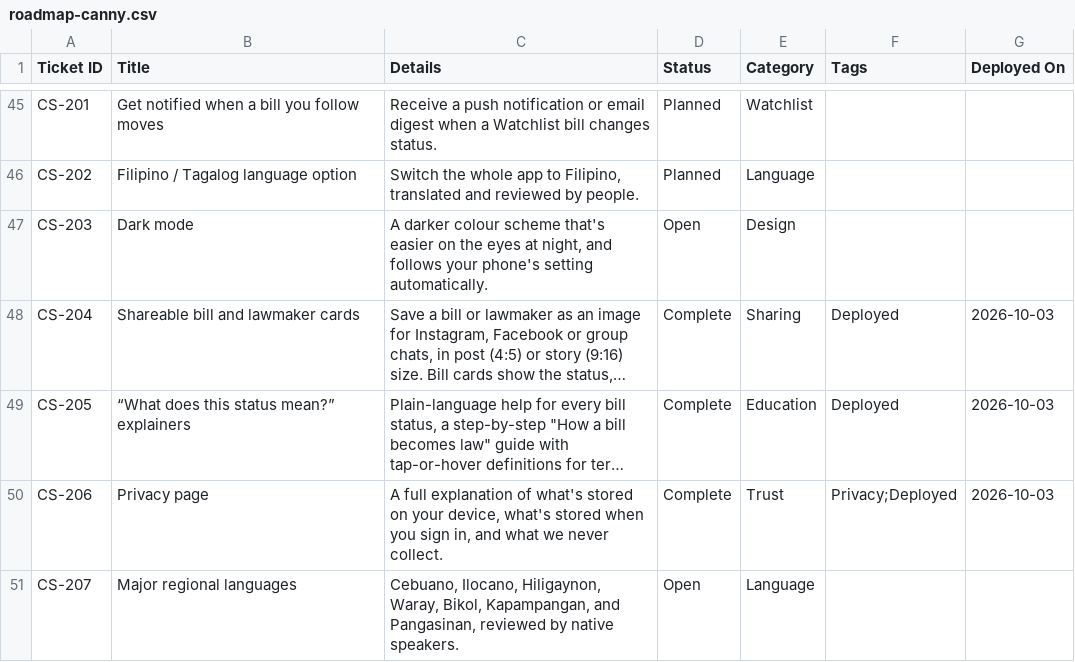
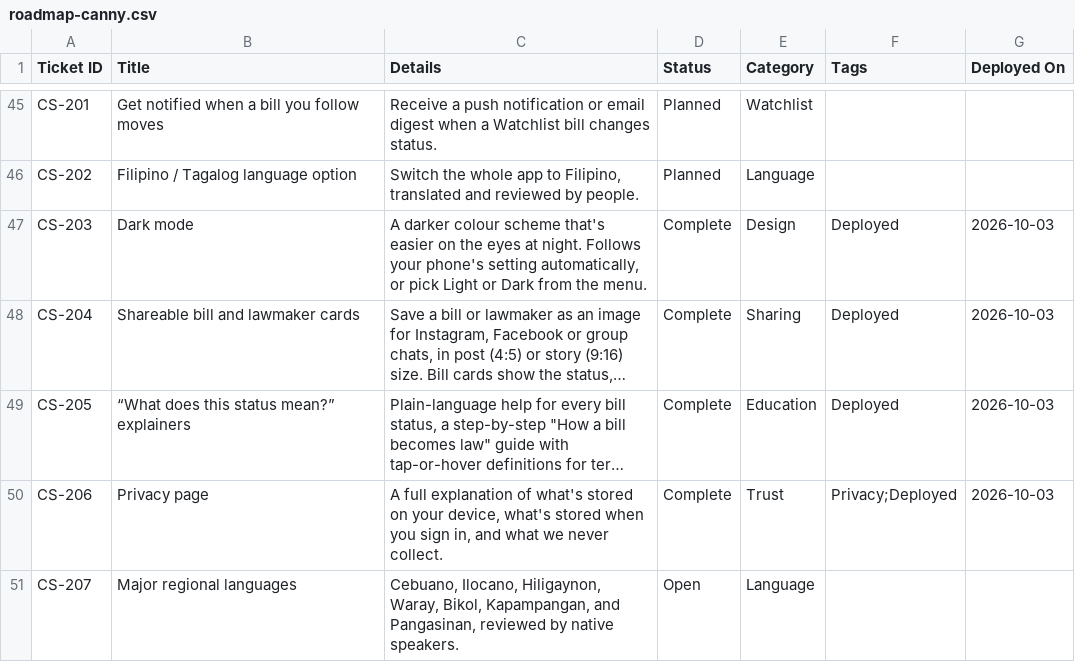
Before and after one commit to joalroselin/civicsync-ph, a CSV file: docs/roadmap-canny.csv, drawn as a sheet; only a part is shown, gaps mark what is left out; long unchanged cells end in …; the diff names each change by its address in the sheet, - before the commit and + after, or states it on an @@ line.

```diff
--- a/docs/roadmap-canny.csv
+++ b/docs/roadmap-canny.csv
-C47 (Details): …eyes at night, and follows your phone's setting automatically.
+C47 (Details): …eyes at night. Follows your phone's setting automatically, or pick Light or Dark from the menu.
-D47 (Status): Open
+D47 (Status): Complete
-F47 (Tags): (empty)
+F47 (Tags): Deployed
-G47 (Deployed On): (empty)
+G47 (Deployed On): 2026-10-03
```
